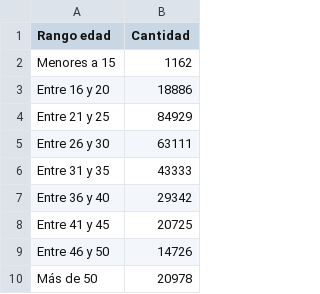
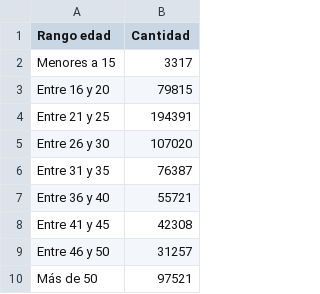
Before and after one commit to DGTVE-VE/ReportesMX, a CSV file: public/download/edades.csv, drawn as a sheet.

```diff
--- a/public/download/edades.csv
+++ b/public/download/edades.csv
@@ -1,10 +1,10 @@
 "Rango edad",Cantidad
-"Menores a 15",1162
-"Entre 16 y 20",18886
-"Entre 21 y 25",84929
-"Entre 26 y 30",63111
-"Entre 31 y 35",43333
-"Entre 36 y 40",29342
-"Entre 41 y 45",20725
-"Entre 46 y 50",14726
-"Más de 50",20978
+"Menores a 15",3317
+"Entre 16 y 20",79815
+"Entre 21 y 25",194391
+"Entre 26 y 30",107020
+"Entre 31 y 35",76387
+"Entre 36 y 40",55721
+"Entre 41 y 45",42308
+"Entre 46 y 50",31257
+"Más de 50",97521
```
Also changed, not shown: 3 other files.
